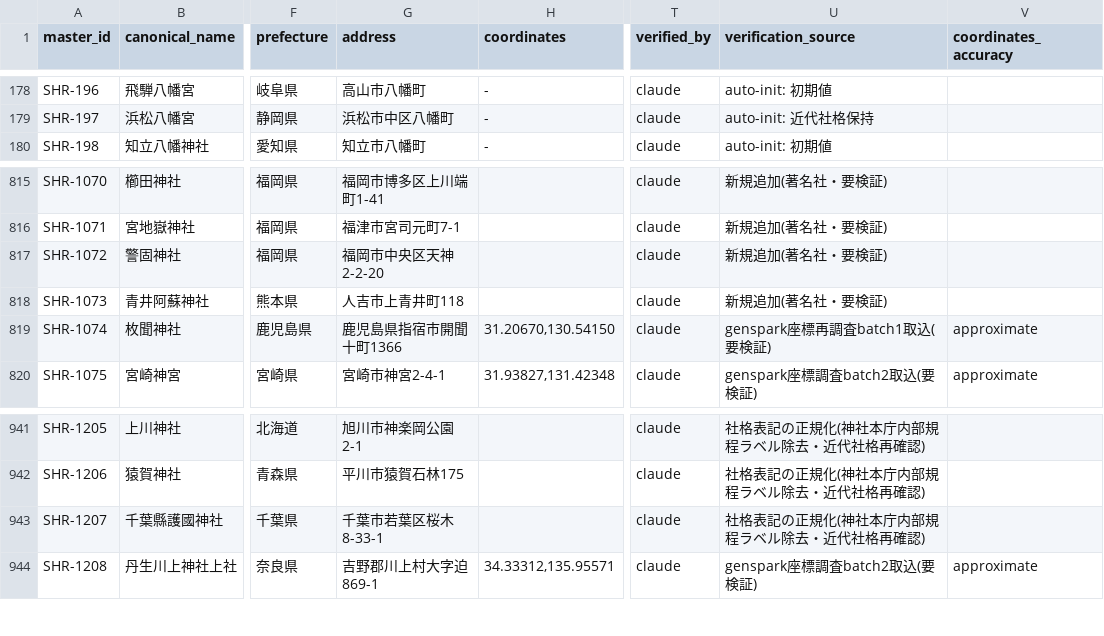
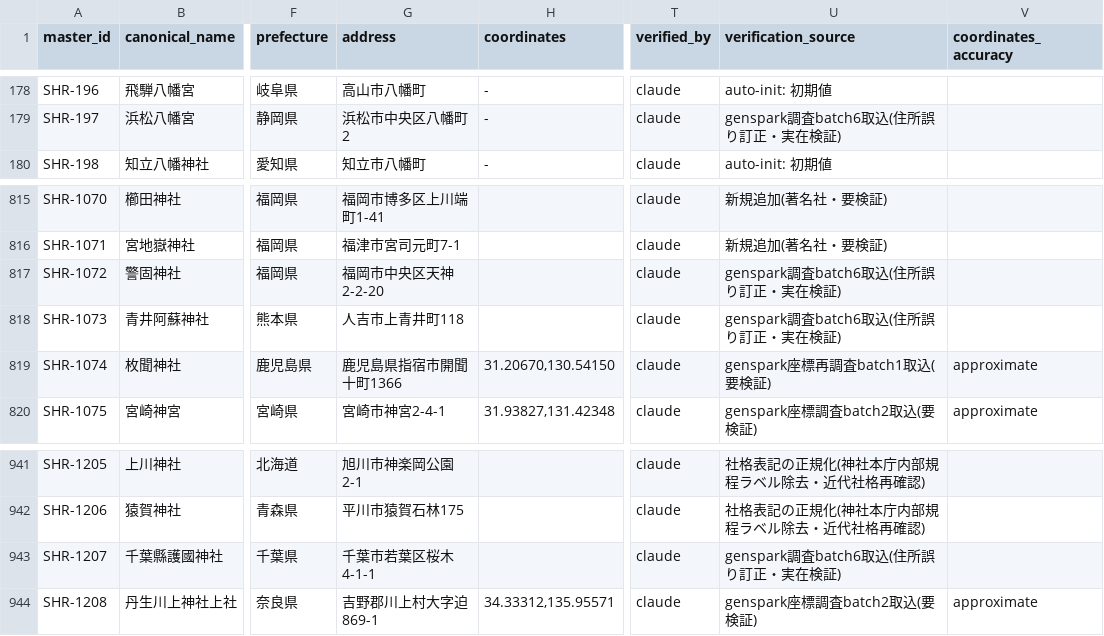
Before and after one commit to hirokaz/japanese_mythology_database, a TSV file: docs/master/shrine_master.tsv, drawn as a sheet; only a part is shown, gaps mark what is left out; the diff covers the shown part only; the diff names each change by its address in the sheet, - before the commit and + after, or states it on an @@ line.

Commit message:
[Fix] Genspark batch6 取込 — 住所の誤り3件訂正・実在未確認3件の status 引き下げ (#359)
Genspark batch6 本体TSV を取込、25行更新。★所在地が全く別だった3件を訂正(秋田諏訪宮=五城目町→美郷町六郷、金峯神社山形=寒河江市→鶴岡市青龍寺、粟嶋神社=冷水浦→下津町方)。いずれも当方の登録誤りで、由緒の記述も誤情報を含んでいたため書き直し。★実在未確認のままverifiedだった3件のstatusを引き下げ(DISC-004 epistemology layer原則): 船玉神社→unverified(再調査でも該当社なし)、物部神社磐余→under_review(村屋坐彌冨都比賣神社境内社が候補、所在地も補正)、大伴神社大和→under_review(八咫烏神社が候補だが確定比定未確認)。名称訂正4件(宝登山→寳登山、下野国→下野國、白山八幡神社→白山神社(新潟)、美濃八幡神社→八幡神社(郡上))、住所詳細化15件。950 records、verified 318/under_review 631/unverified 1。

```diff
--- a/docs/master/shrine_master.tsv
+++ b/docs/master/shrine_master.tsv
-G179 (address): 浜松市中区八幡町
+G179 (address): 浜松市中央区八幡町2
-U179 (verification_source): auto-init: 近代社格保持
+U179 (verification_source): genspark調査batch6取込(住所誤り訂正・実在検証)
-U817:U818 (verification_source): 新規追加(著名社・要検証)
+U817:U818 (verification_source): genspark調査batch6取込(住所誤り訂正・実在検証)
-G943 (address): 千葉市若葉区桜木8-33-1
+G943 (address): 千葉市若葉区桜木4-1-1
-U943 (verification_source): 社格表記の正規化(神社本庁内部規程ラベル除去・近代社格再確認)
+U943 (verification_source): genspark調査batch6取込(住所誤り訂正・実在検証)
```
Also changed, not shown: 58 edited cells elsewhere in this file.
